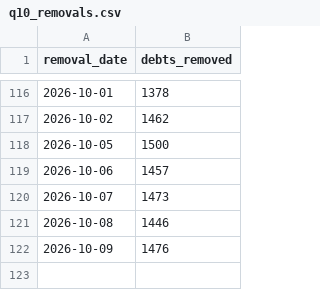
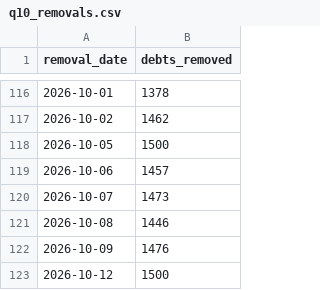
Before and after one commit to celina-nanbara/klarna-it-outbound-dialing, a CSV file: q10_removals.csv, drawn as a sheet; only a part is shown, gaps mark what is left out.

Commit message:
Update q10_removals.csv

```diff
--- a/q10_removals.csv
+++ b/q10_removals.csv
@@ -122 +122,2 @@ removal_date,debts_removed
 2026-10-09,1476
+2026-10-12,1500
```
